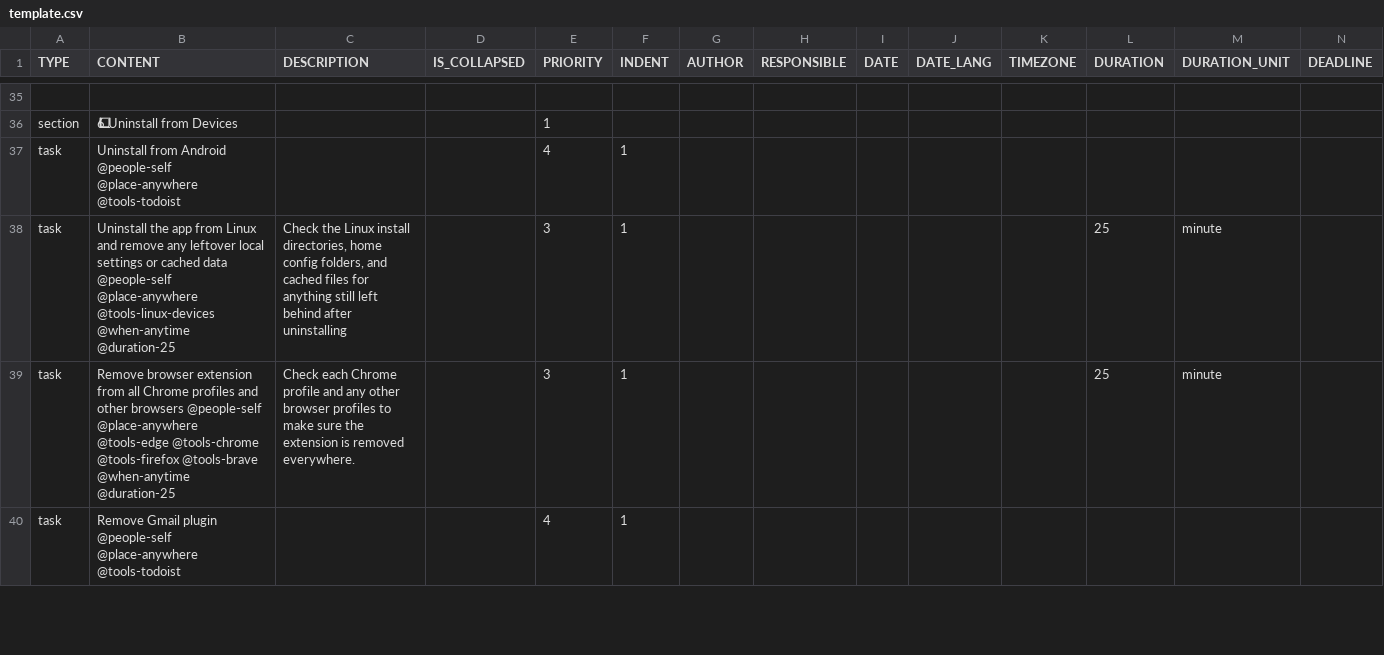
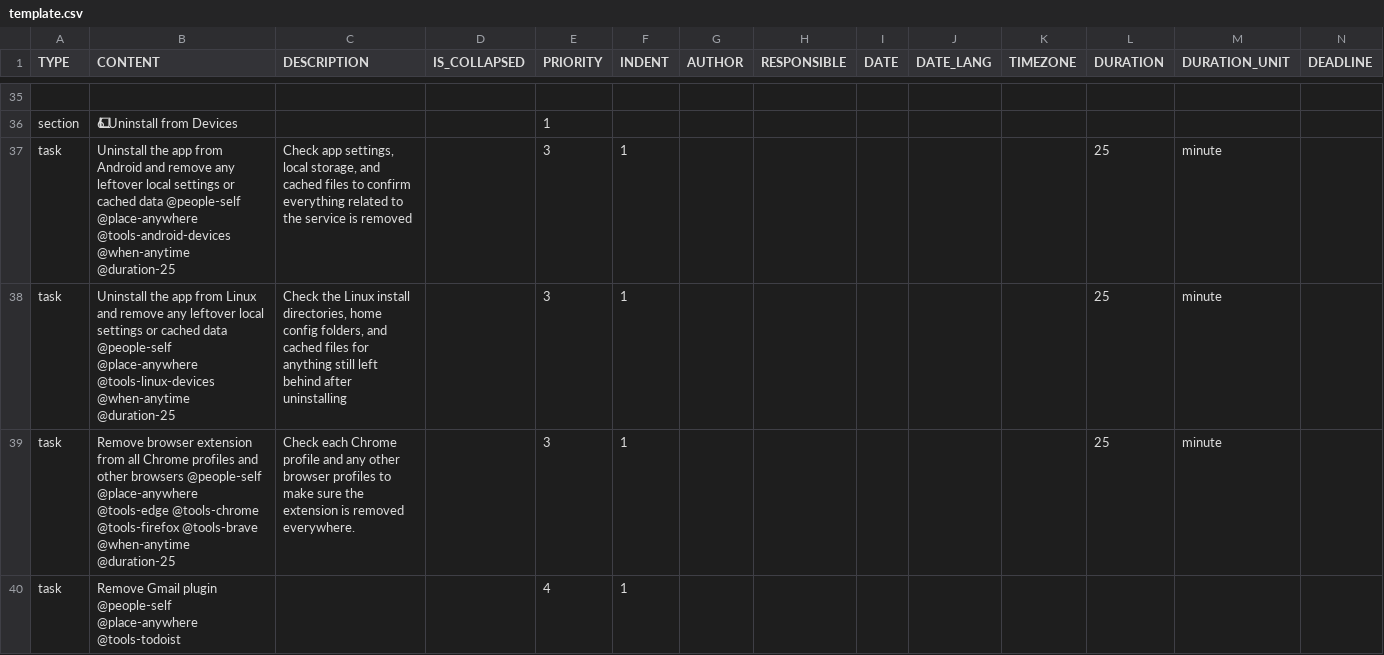
Before and after one commit to colin-gourlay/todoist-playbook, a CSV file: csv-templates/saas-wind-down/template.csv, drawn as a sheet; only a part is shown, gaps mark what is left out; removed rows and columns are numbered as before the commit, all else as after; rows hold the shown columns only; the diff names each change by its address in the sheet, - before the commit and + after, or states it on an @@ line.

Commit message:
fix: improve Android uninstall task detail (#768)
Co-authored-by: colin-gourlay <you@example.com>

```diff
--- a/csv-templates/saas-wind-down/template.csv
+++ b/csv-templates/saas-wind-down/template.csv
-row 37: task | Uninstall from Android @people-self @place-anywhere @tools-todoist |  |  | 4 | 1
+row 37: task | Uninstall the app from Android and remove any leftover local settings or cached data @people-self @place-anywhere @tools-android-devices @when-anytime @duration-25 | Check app settings, local storage, and cached files to confirm everything related to the service is removed |  | 3 | 1 |  |  |  |  |  | 25 | minute
```
